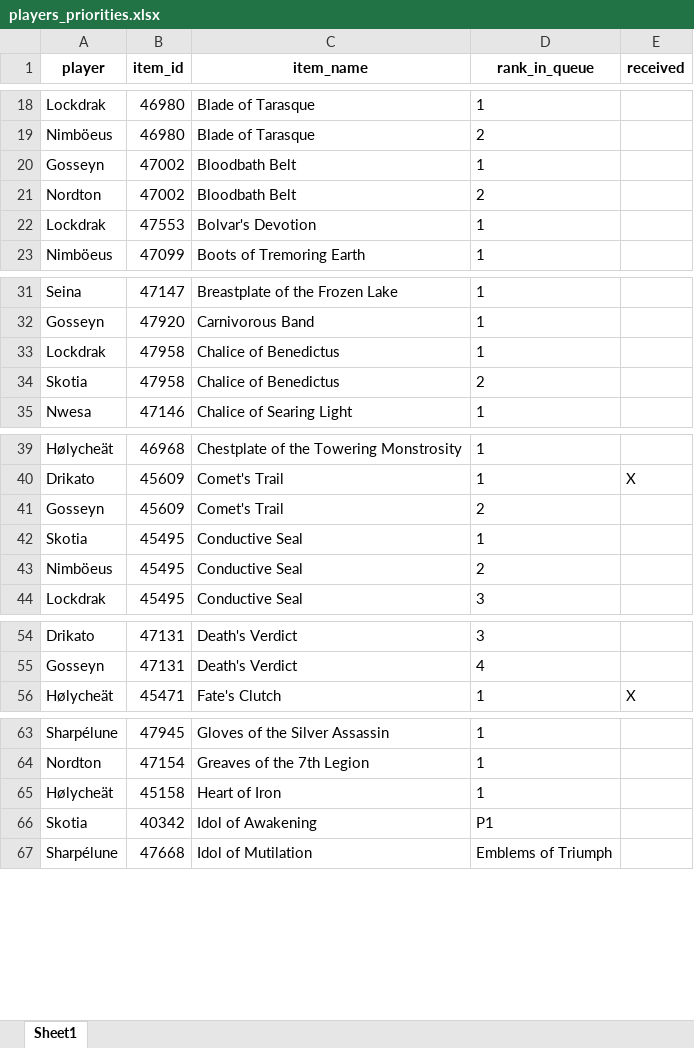
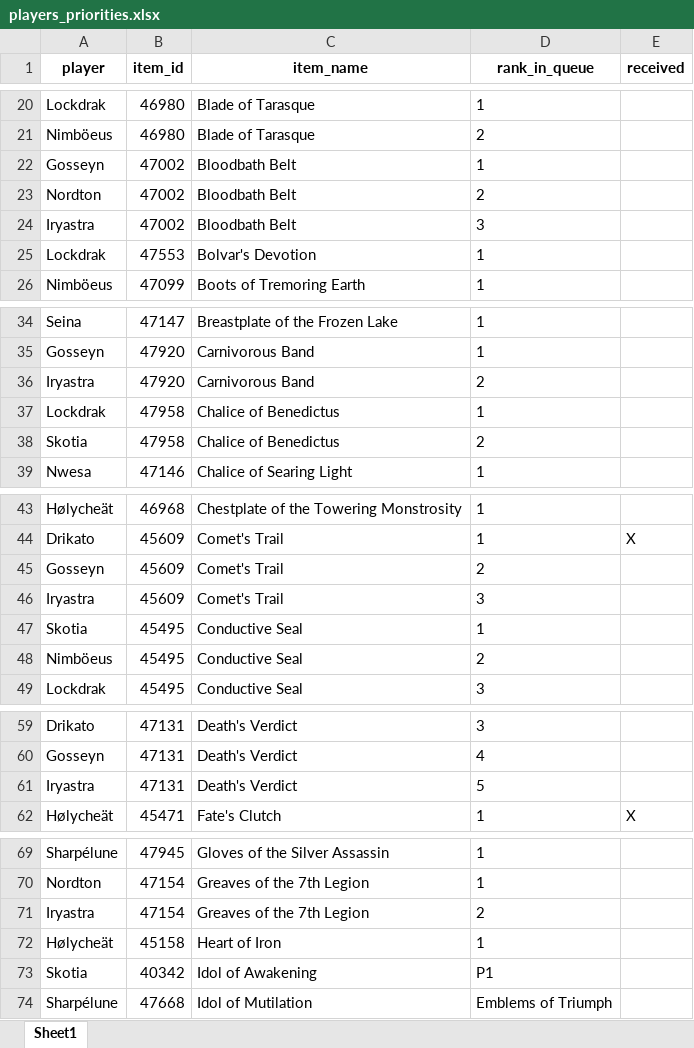
Before and after one commit to Sharptsa/Divide-BiS, an Excel workbook: data/players_priorities.xlsx, sheet Sheet1, drawn as a sheet; only a part is shown, gaps mark what is left out; values as stored, in another font and other column widths than the file's, no borders; the diff covers the shown part only; the diff names each change by its address in the sheet, - before the commit and + after, or states it on an @@ line.

```diff
--- a/data/players_priorities.xlsx (sheet Sheet1)
+++ b/data/players_priorities.xlsx (sheet Sheet1)
+row 24: Iryastra | 47002 | Bloodbath Belt | 3
+row 36: Iryastra | 47920 | Carnivorous Band | 2
+row 46: Iryastra | 45609 | Comet's Trail | 3
+row 61: Iryastra | 47131 | Death's Verdict | 5
+row 71: Iryastra | 47154 | Greaves of the 7th Legion | 2
```
Also changed, not shown: 12 added rows elsewhere in this sheet, 3 other files.
